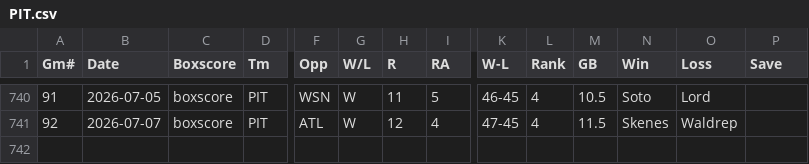
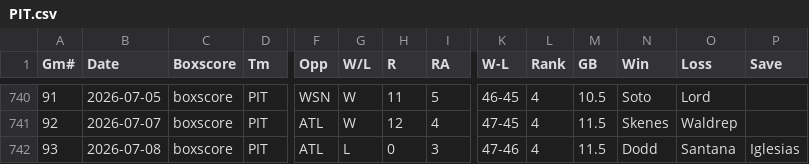
Before and after one commit to ironmanics/mlb-data, a CSV file: data/gamelogs/PIT.csv, drawn as a sheet; only a part is shown, gaps mark what is left out; rows hold the shown columns only; the diff names each change by its address in the sheet, - before the commit and + after, or states it on an @@ line.

Commit message:
Add 1 game(s) for PIT — 2026-07-09

```diff
--- a/data/gamelogs/PIT.csv
+++ b/data/gamelogs/PIT.csv
+row 742: 93 | 2026-07-08 | boxscore | PIT | ATL | L | 0 | 3 | 47-46 | 4 | 11.5 | Dodd | Santana | Iglesias
```
